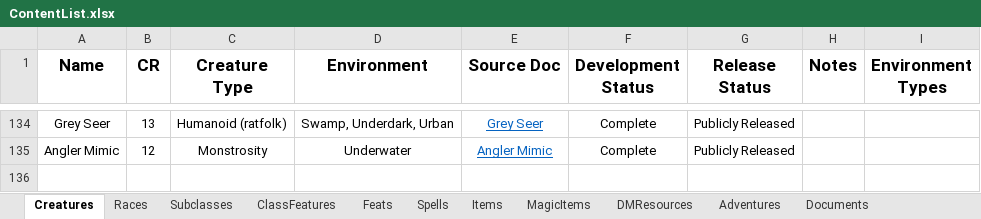
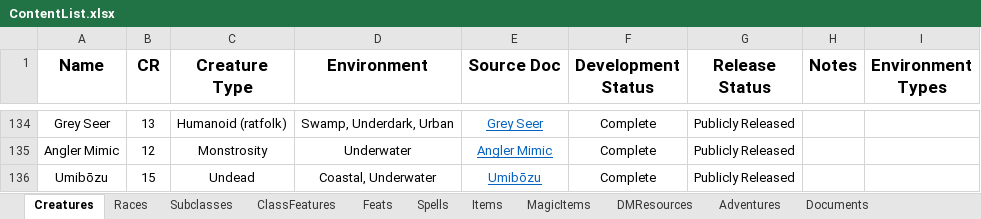
Before and after one commit to HankSnouwaert/DnD-Homebrew, an Excel workbook: ContentList.xlsx, sheet Creatures, drawn as a sheet; only a part is shown, gaps mark what is left out; values as stored, in another font and other column widths than the file's, no borders; conditional formats not drawn; 1 other sheet too large or unreadable and not compared; the diff names each change by its address in the sheet, - before the commit and + after, or states it on an @@ line.

```diff
--- a/ContentList.xlsx (sheet Creatures)
+++ b/ContentList.xlsx (sheet Creatures)
+row 136: Umibōzu | 15 | Undead | Coastal, Underwater | Umibōzu | Complete | Publicly Released
```
Also changed, not shown: sheet Documents, PublicContentList.xlsx, 2 other files.
